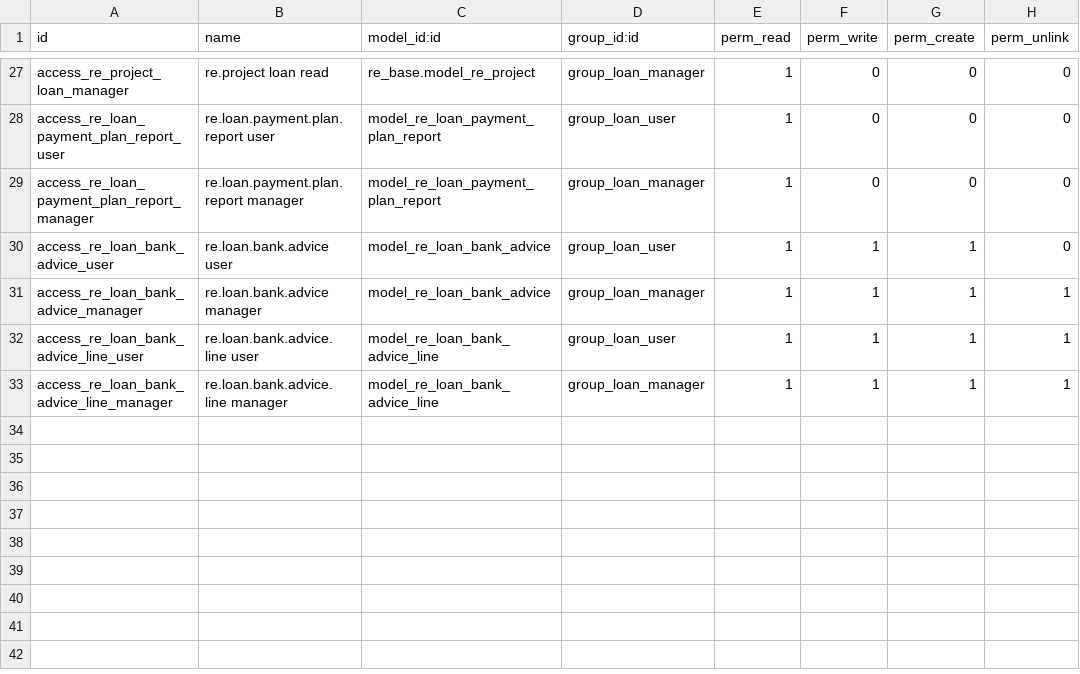
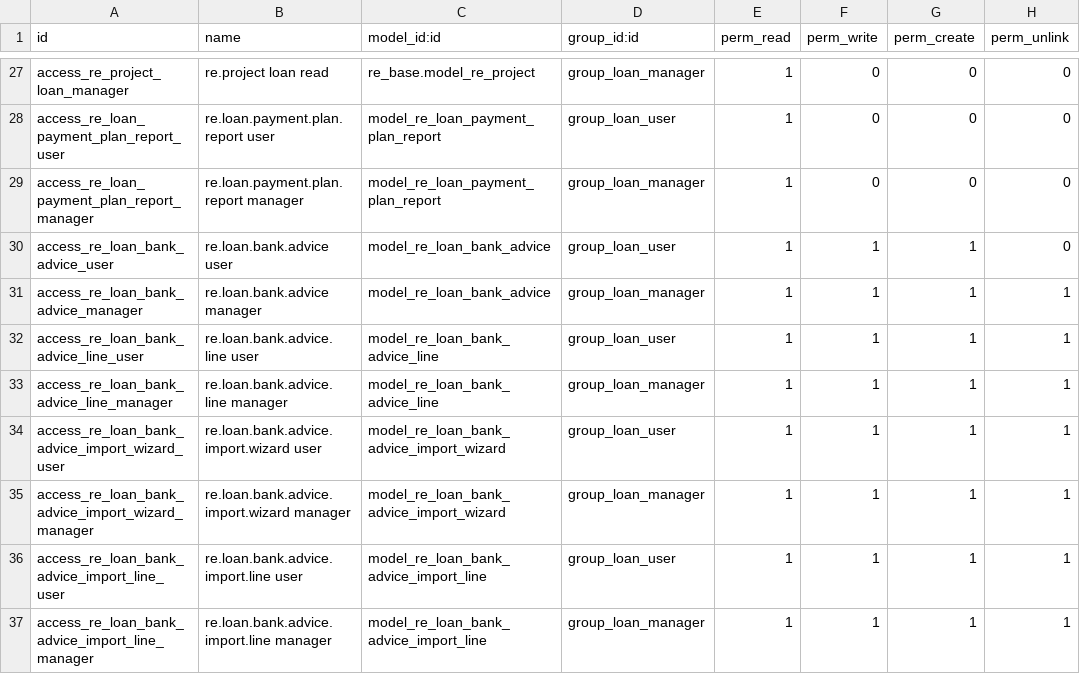
Before and after one commit to bsdinsight/realtypro, a CSV file: addons/_common/re_loan/security/ir.model.access.csv, drawn as a sheet; only a part is shown, gaps mark what is left out; the diff names each change by its address in the sheet, - before the commit and + after, or states it on an @@ line.

```diff
--- a/addons/_common/re_loan/security/ir.model.access.csv
+++ b/addons/_common/re_loan/security/ir.model.access.csv
+row 34: access_re_loan_bank_advice_import_wizard_user | re.loan.bank.advice.import.wizard user | model_re_loan_bank_advice_import_wizard | group_loan_user | 1 | 1 | 1 | 1
+row 35: access_re_loan_bank_advice_import_wizard_manager | re.loan.bank.advice.import.wizard manager | model_re_loan_bank_advice_import_wizard | group_loan_manager | 1 | 1 | 1 | 1
+row 36: access_re_loan_bank_advice_import_line_user | re.loan.bank.advice.import.line user | model_re_loan_bank_advice_import_line | group_loan_user | 1 | 1 | 1 | 1
+row 37: access_re_loan_bank_advice_import_line_manager | re.loan.bank.advice.import.line manager | model_re_loan_bank_advice_import_line | group_loan_manager | 1 | 1 | 1 | 1
```
Also changed, not shown: 6 other files.
